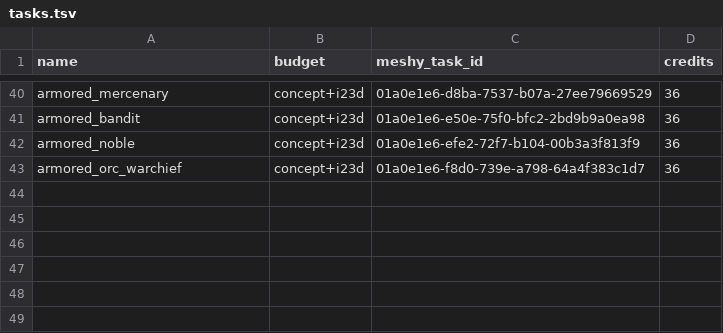
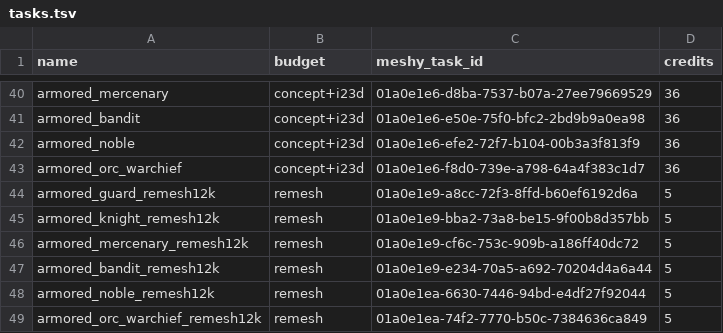
Before and after one commit to jonaboy19/ProjectAshes, a TSV file: kingdom/assets/incoming/ai3d/meshy/tasks.tsv, drawn as a sheet; only a part is shown, gaps mark what is left out.

```diff
--- a/kingdom/assets/incoming/ai3d/meshy/tasks.tsv
+++ b/kingdom/assets/incoming/ai3d/meshy/tasks.tsv
@@ -43 +43,7 @@ armored_noble	concept+i23d	01a0e1e6-efe2-72f7-b104-00b3a3f813f9	36
 armored_orc_warchief	concept+i23d	01a0e1e6-f8d0-739e-a798-64a4f383c1d7	36
+armored_guard_remesh12k	remesh	01a0e1e9-a8cc-72f3-8ffd-b60ef6192d6a	5
+armored_knight_remesh12k	remesh	01a0e1e9-bba2-73a8-be15-9f00b8d357bb	5
+armored_mercenary_remesh12k	remesh	01a0e1e9-cf6c-753c-909b-a186ff40dc72	5
+armored_bandit_remesh12k	remesh	01a0e1e9-e234-70a5-a692-70204d4a6a44	5
+armored_noble_remesh12k	remesh	01a0e1ea-6630-7446-94bd-e4df27f92044	5
+armored_orc_warchief_remesh12k	remesh	01a0e1ea-74f2-7770-b50c-7384636ca849	5
```
Also changed, not shown: 34 other files.
